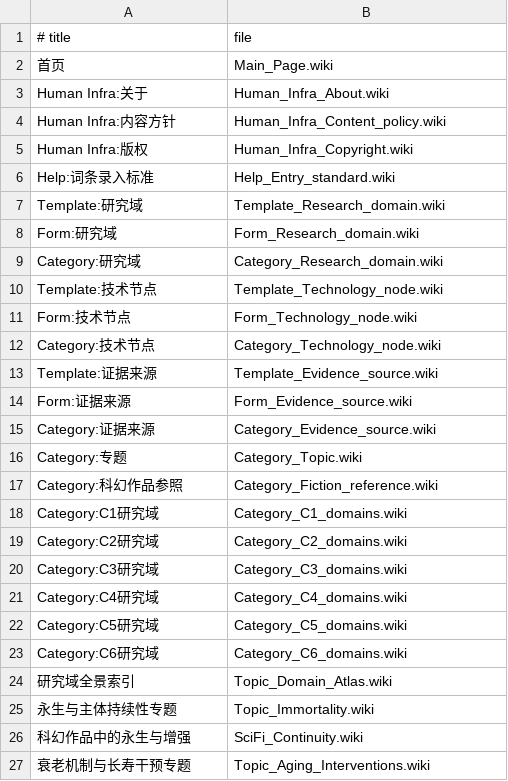
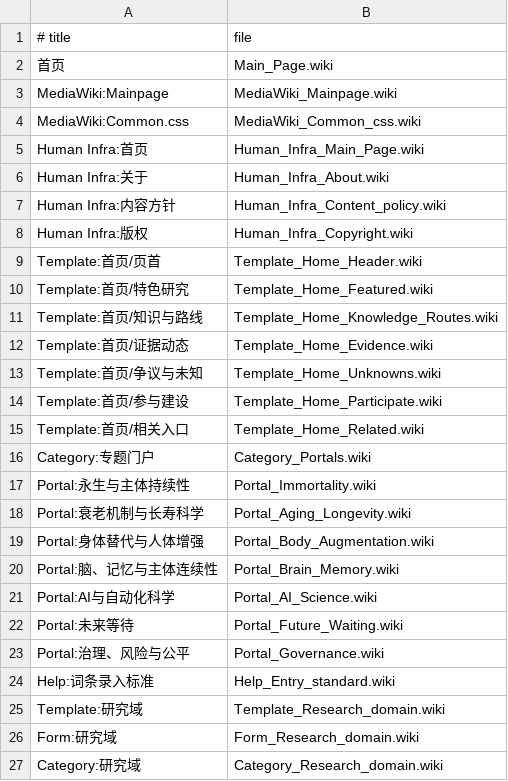
Before and after one commit to 123olp/ys, a TSV file: wiki/content/manifest.tsv, drawn as a sheet; only a part is shown; the shorter side is filled out with more unchanged rows; the diff names each change by its address in the sheet, - before the commit and + after, or states it on an @@ line.

Commit message:
feat(wiki): add language portal and structured homepage

```diff
--- a/wiki/content/manifest.tsv
+++ b/wiki/content/manifest.tsv
+row 3: MediaWiki:Mainpage | MediaWiki_Mainpage.wiki
+row 4: MediaWiki:Common.css | MediaWiki_Common_css.wiki
+row 5: Human Infra:首页 | Human_Infra_Main_Page.wiki
+row 9: Template:首页/页首 | Template_Home_Header.wiki
+row 10: Template:首页/特色研究 | Template_Home_Featured.wiki
+row 11: Template:首页/知识与路线 | Template_Home_Knowledge_Routes.wiki
+row 12: Template:首页/证据动态 | Template_Home_Evidence.wiki
+row 13: Template:首页/争议与未知 | Template_Home_Unknowns.wiki
+row 14: Template:首页/参与建设 | Template_Home_Participate.wiki
+row 15: Template:首页/相关入口 | Template_Home_Related.wiki
+row 16: Category:专题门户 | Category_Portals.wiki
+row 17: Portal:永生与主体持续性 | Portal_Immortality.wiki
+row 18: Portal:衰老机制与长寿科学 | Portal_Aging_Longevity.wiki
+row 19: Portal:身体替代与人体增强 | Portal_Body_Augmentation.wiki
+row 20: Portal:脑、记忆与主体连续性 | Portal_Brain_Memory.wiki
+row 21: Portal:AI与自动化科学 | Portal_AI_Science.wiki
+row 22: Portal:未来等待 | Portal_Future_Waiting.wiki
+row 23: Portal:治理、风险与公平 | Portal_Governance.wiki
```
Also changed, not shown: 38 other files.
